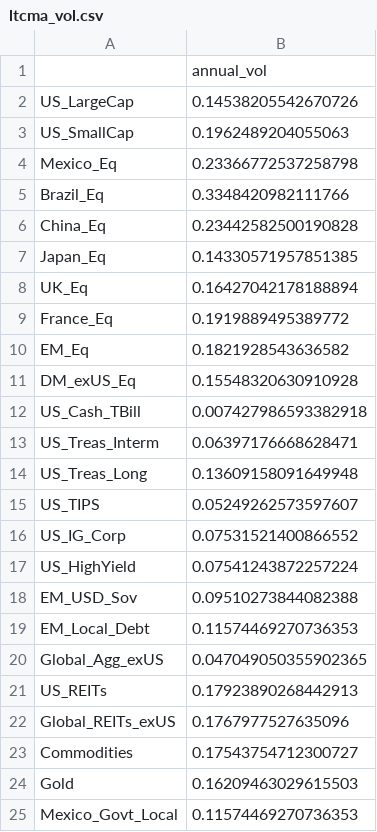
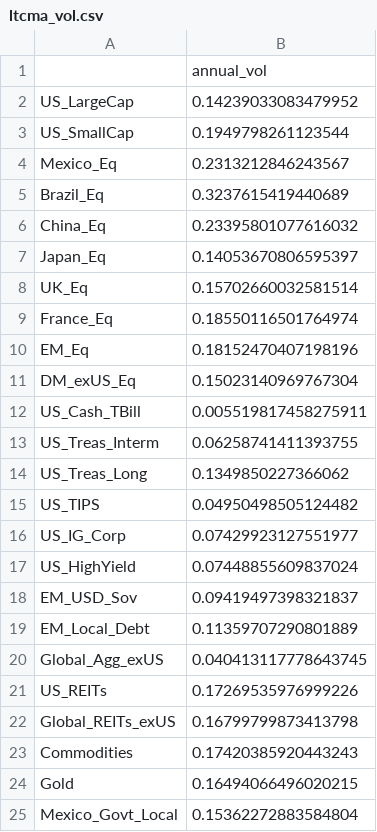
Before and after one commit to DuiArte/ltcma, a CSV file: data/ltcma_vol.csv, drawn as a sheet.

```diff
--- a/data/ltcma_vol.csv
+++ b/data/ltcma_vol.csv
@@ -1,25 +1,25 @@
 ,annual_vol
-US_LargeCap,0.14538205542670726
-US_SmallCap,0.1962489204055063
-Mexico_Eq,0.23366772537258798
-Brazil_Eq,0.3348420982111766
-China_Eq,0.23442582500190828
-Japan_Eq,0.14330571957851385
-UK_Eq,0.16427042178188894
-France_Eq,0.1919889495389772
-EM_Eq,0.1821928543636582
-DM_exUS_Eq,0.15548320630910928
-US_Cash_TBill,0.007427986593382918
-US_Treas_Interm,0.06397176668628471
-US_Treas_Long,0.13609158091649948
-US_TIPS,0.05249262573597607
-US_IG_Corp,0.07531521400866552
-US_HighYield,0.07541243872257224
-EM_USD_Sov,0.09510273844082388
-EM_Local_Debt,0.11574469270736353
-Global_Agg_exUS,0.047049050355902365
-US_REITs,0.17923890268442913
-Global_REITs_exUS,0.1767977527635096
-Commodities,0.17543754712300727
-Gold,0.16209463029615503
-Mexico_Govt_Local,0.11574469270736353
+US_LargeCap,0.14239033083479952
+US_SmallCap,0.1949798261123544
+Mexico_Eq,0.2313212846243567
+Brazil_Eq,0.3237615419440689
+China_Eq,0.23395801077616032
+Japan_Eq,0.14053670806595397
+UK_Eq,0.15702660032581514
+France_Eq,0.18550116501764974
+EM_Eq,0.18152470407198196
+DM_exUS_Eq,0.15023140969767304
+US_Cash_TBill,0.005519817458275911
+US_Treas_Interm,0.06258741411393755
+US_Treas_Long,0.1349850227366062
+US_TIPS,0.04950498505124482
+US_IG_Corp,0.07429923127551977
+US_HighYield,0.07448855609837024
+EM_USD_Sov,0.09419497398321837
+EM_Local_Debt,0.11359707290801889
+Global_Agg_exUS,0.040413117778643745
+US_REITs,0.17269535976999226
+Global_REITs_exUS,0.16799799873413798
+Commodities,0.17420385920443243
+Gold,0.16494066496020215
+Mexico_Govt_Local,0.15362272883584804
```
Also changed, not shown: data/ltcma_portfolios.csv, data/ltcma_returns.csv, 9 other files.
